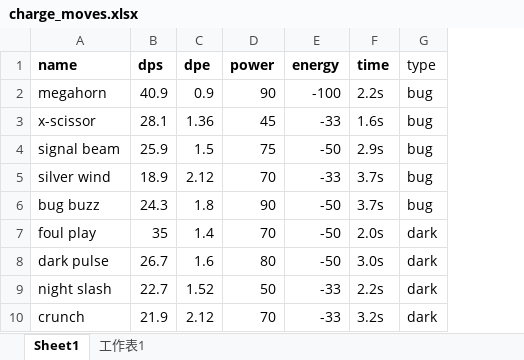
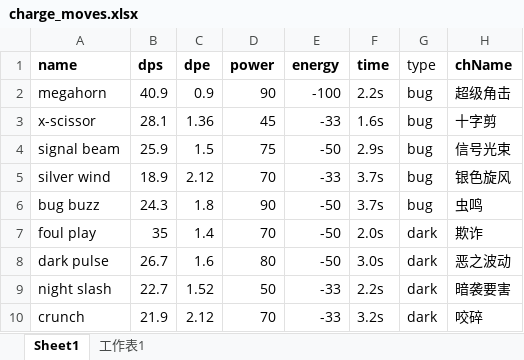
Before and after one commit to chokasama/Jolteon_PGO, an Excel workbook: charge_moves.xlsx, sheet Sheet1, drawn as a sheet; only a part is shown; values as stored, in another font and other column widths than the file's, no borders; the diff names each change by its address in the sheet, - before the commit and + after, or states it on an @@ line.

Commit message:
add chinese name to moves

```diff
--- a/charge_moves.xlsx (sheet Sheet1)
+++ b/charge_moves.xlsx (sheet Sheet1)
+column H (chName), rows 2-10: 超级角击 | 十字剪 | 信号光束 | 银色旋风 | 虫鸣 | 欺诈 | 恶之波动 | 暗袭要害 | 咬碎
```
Also changed, not shown: fast_moves.xlsx.
